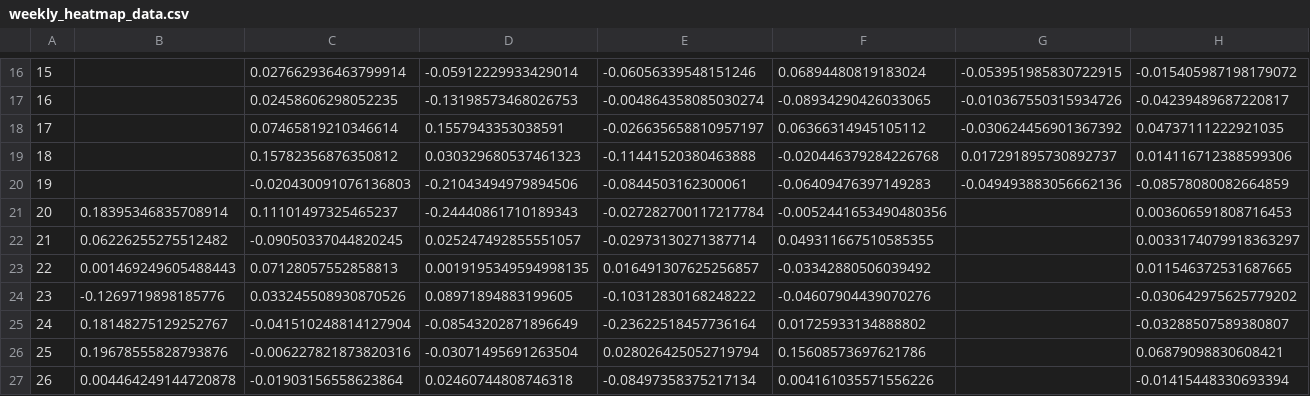
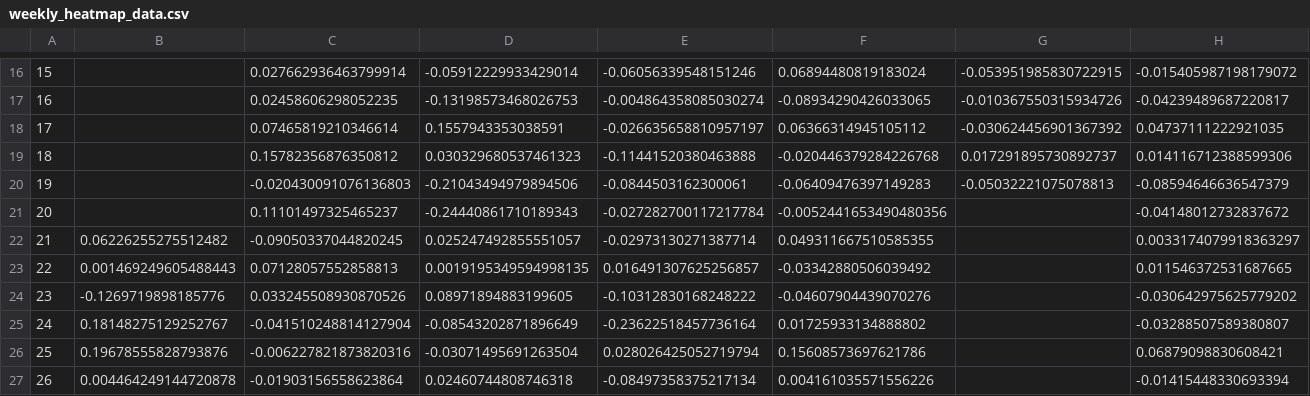
Before and after one commit to SecretSatoshis/Bitcoin-Weekly-Market-Update, a CSV file: weekly_heatmap_data.csv, drawn as a sheet; only a part is shown, gaps mark what is left out; the diff names each change by its address in the sheet, - before the commit and + after, or states it on an @@ line.

```diff
--- a/weekly_heatmap_data.csv
+++ b/weekly_heatmap_data.csv
-G20: -0.049493883056662136
+G20: -0.05032221075078813
-H20: -0.08578080082664859
+H20: -0.08594646636547379
-B21: 0.18395346835708914
+B21: (empty)
-H21: 0.003606591808716453
+H21: -0.04148012732837672
```
Also changed, not shown: crypto_performance_table.csv, equities_performance_table.csv, 15 other files.
